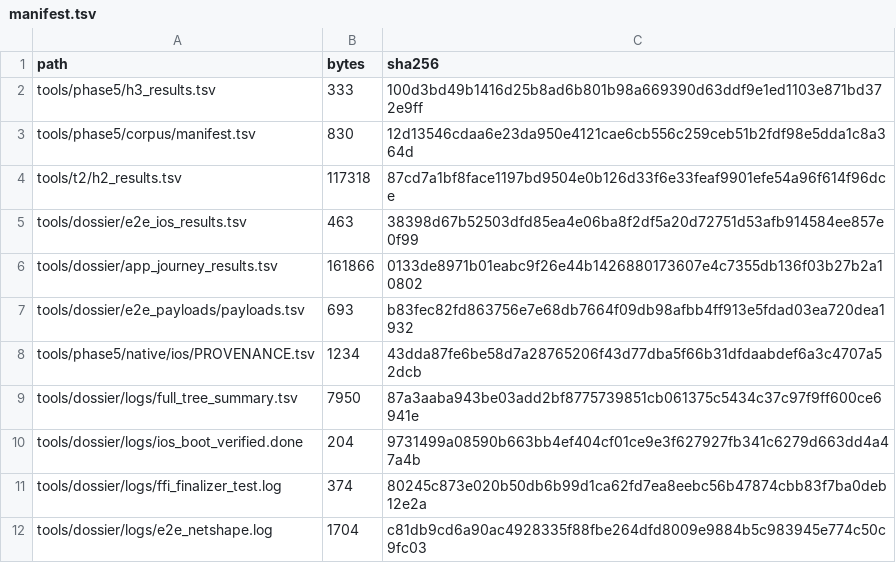
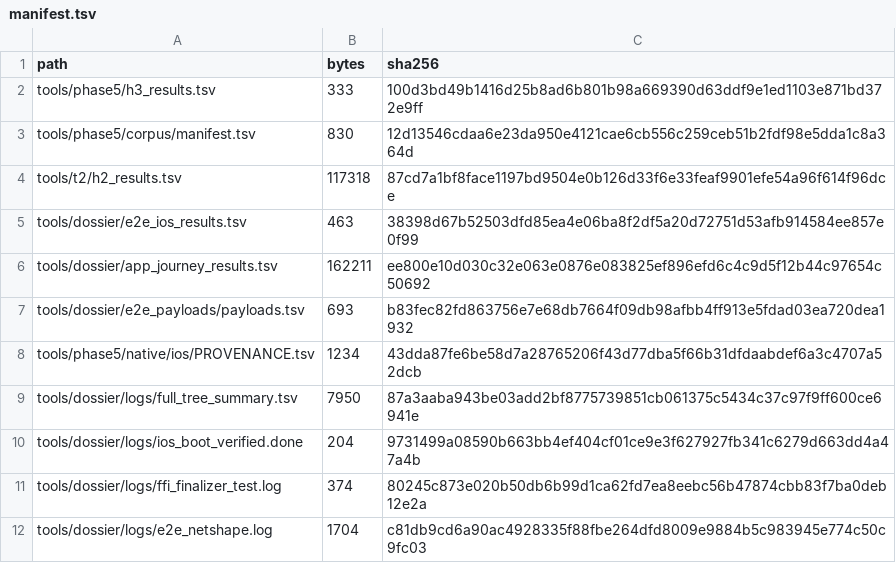
Before and after one commit to tlscodes/liveresilient, a TSV file: tools/dossier/manifest.tsv, drawn as a sheet; only a part is shown.

```diff
--- a/tools/dossier/manifest.tsv
+++ b/tools/dossier/manifest.tsv
@@ -5,3 +5,3 @@ tools/t2/h2_results.tsv	117318	87cd7a1bf8face1197bd9504e0b126d33f6e33feaf9901efe
 tools/dossier/e2e_ios_results.tsv	463	38398d67b52503dfd85ea4e06ba8f2df5a20d72751d53afb914584ee857e0f99
-tools/dossier/app_journey_results.tsv	161866	0133de8971b01eabc9f26e44b1426880173607e4c7355db136f03b27b2a10802
+tools/dossier/app_journey_results.tsv	162211	ee800e10d030c32e063e0876e083825ef896efd6c4c9d5f12b44c97654c50692
 tools/dossier/e2e_payloads/payloads.tsv	693	b83fec82fd863756e7e68db7664f09db98afbb4ff913e5fdad03ea720dea1932
```
Also changed, not shown: tools/dossier/app_journey_results.tsv, 3 other files.
